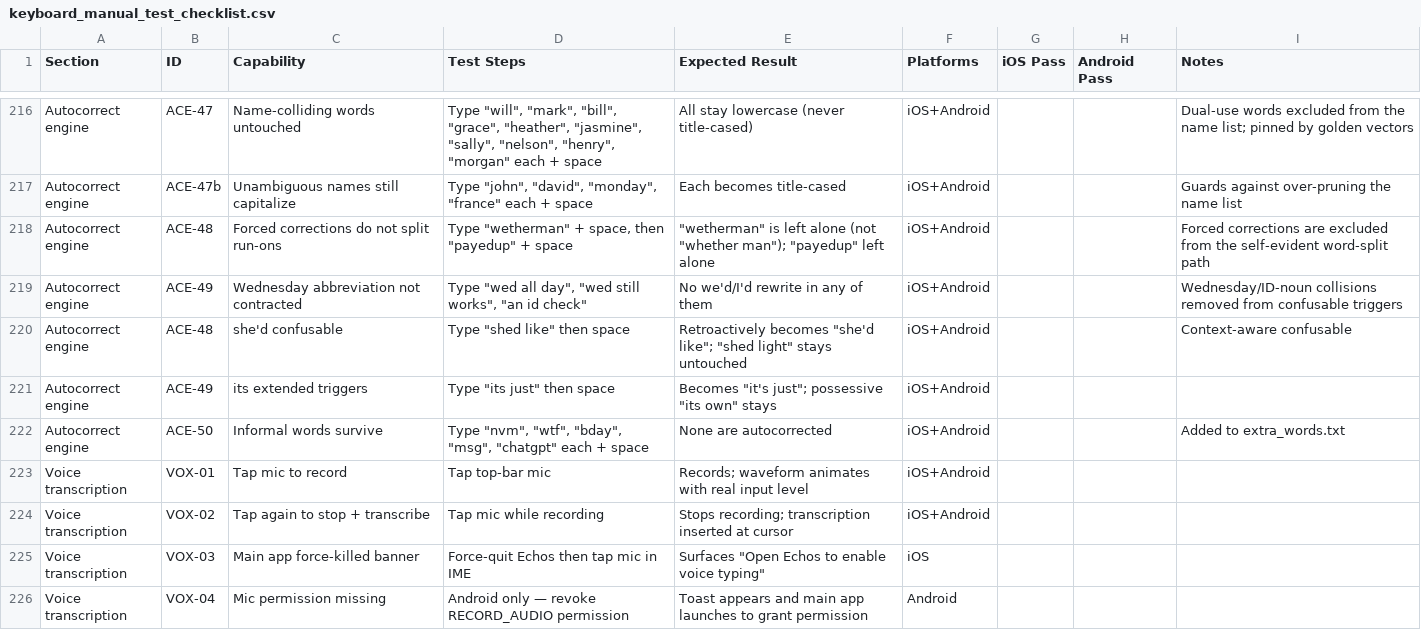
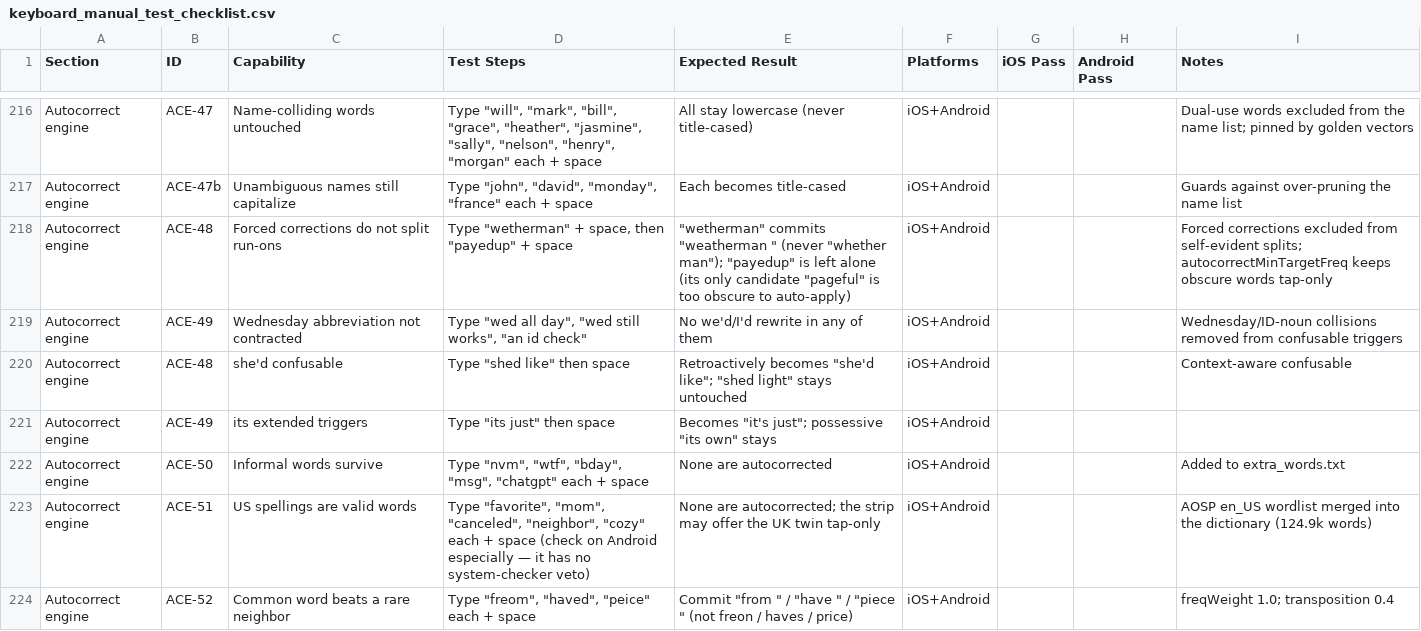
Before and after one commit to jan3dev/a1echos, a CSV file: docs/keyboard_manual_test_checklist.csv, drawn as a sheet; only a part is shown, gaps mark what is left out; the shorter side is filled out with more unchanged rows; the diff covers the shown part only.

Commit message:
feat: enhance dictionary and improve on benchmark

```diff
--- a/docs/keyboard_manual_test_checklist.csv
+++ b/docs/keyboard_manual_test_checklist.csv
@@ -217,3 +217,3 @@ Autocorrect engine,ACE-47,Name-colliding words untouched,"Type ""will"", ""mark"
 Autocorrect engine,ACE-47b,Unambiguous names still capitalize,"Type ""john"", ""david"", ""monday"", ""france"" each + space",Each becomes title-cased,iOS+Android,,,Guards against over-pruning the name list
-Autocorrect engine,ACE-48,Forced corrections do not split run-ons,"Type ""wetherman"" + space, then ""payedup"" + space","""wetherman"" is left alone (not ""whether man""); ""payedup"" left alone",iOS+Android,,,Forced corrections are excluded from the self-evident word-split path
+Autocorrect engine,ACE-48,Forced corrections do not split run-ons,"Type ""wetherman"" + space, then ""payedup"" + space","""wetherman"" commits ""weatherman "" (never ""whether man""); ""payedup"" is left alone (its only candidate ""pageful"" is too obscure to auto-apply)",iOS+Android,,,Forced corrections excluded from self-evident splits; autocorrectMinTargetFreq keeps obscure words tap-only
 Autocorrect engine,ACE-49,Wednesday abbreviation not contracted,"Type ""wed all day"", ""wed still works"", ""an id check""",No we'd/I'd rewrite in any of them,iOS+Android,,,Wednesday/ID-noun collisions removed from confusable triggers
@@ -222 +222,3 @@ Autocorrect engine,ACE-49,its extended triggers,"Type ""its just"" then space","
 Autocorrect engine,ACE-50,Informal words survive,"Type ""nvm"", ""wtf"", ""bday"", ""msg"", ""chatgpt"" each + space",None are autocorrected,iOS+Android,,,Added to extra_words.txt
+Autocorrect engine,ACE-51,US spellings are valid words,"Type ""favorite"", ""mom"", ""canceled"", ""neighbor"", ""cozy"" each + space (check on Android especially — it has no system-checker veto)",None are autocorrected; the strip may offer the UK twin tap-only,iOS+Android,,,AOSP en_US wordlist merged into the dictionary (124.9k words)
+Autocorrect engine,ACE-52,Common word beats a rare neighbor,"Type ""freom"", ""haved"", ""peice"" each + space","Commit ""from "" / ""have "" / ""piece "" (not freon / haves / price)",iOS+Android,,,freqWeight 1.0; transposition 0.4
```
Also changed, not shown: 6 added rows and 2 edited cells elsewhere in this file, 17 other files.
